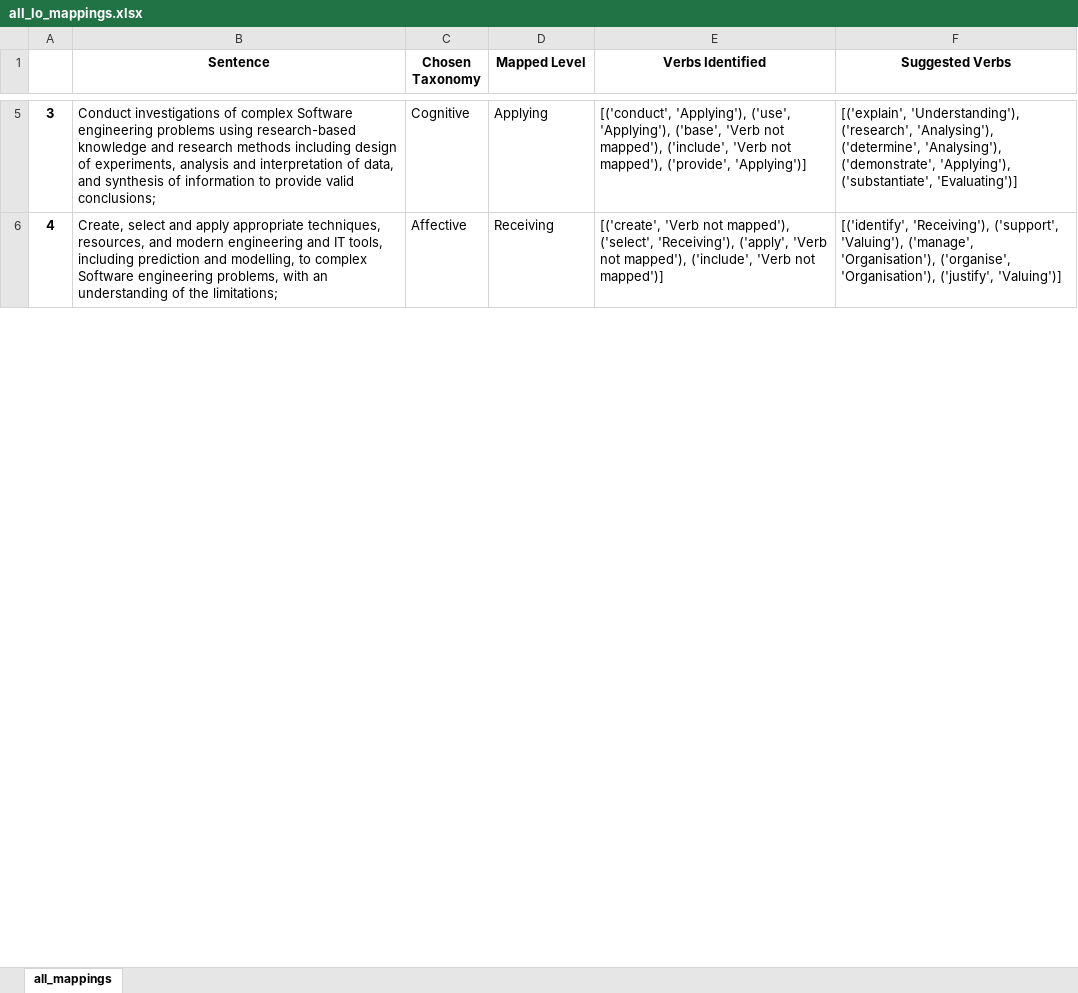
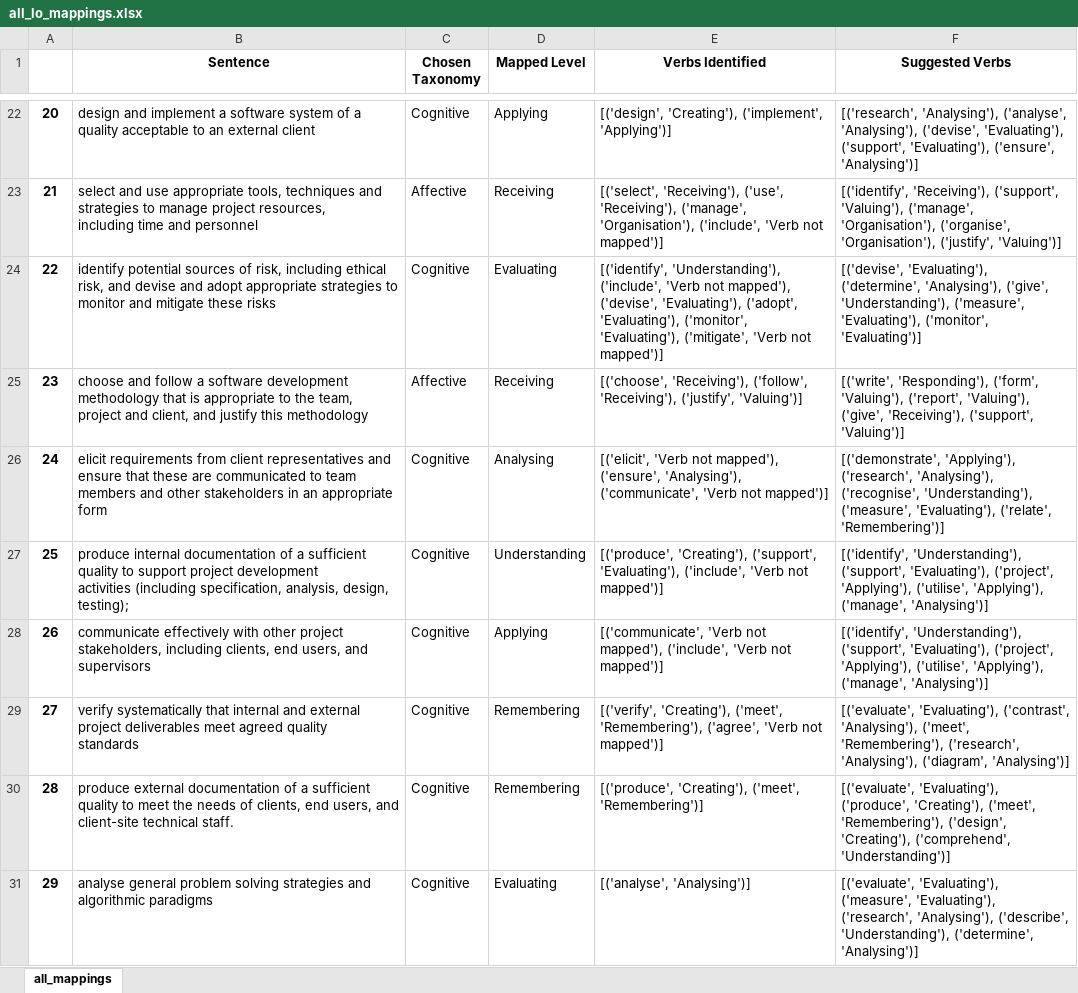
Before and after one commit to 3drdsh3in/Course_Design_For_Accreditation, an Excel workbook: outputs/all_lo_mappings.xlsx, sheet all_mappings, drawn as a sheet; only a part is shown, gaps mark what is left out; values as stored, in another font and other column widths than the file's, no borders; addresses are those after the commit; ↵ is a line break in a cell; the diff covers the shown part only; the diff names each change by its address in the sheet, - before the commit and + after, or states it on an @@ line.

```diff
--- a/outputs/all_lo_mappings.xlsx (sheet all_mappings)
+++ b/outputs/all_lo_mappings.xlsx (sheet all_mappings)
@@ column A renumbered between rows 18 and 84 @@
-B22 (Sentence): Conduct investigations of complex Software engineering problems using research-based knowledge and research methods including design of experiments, analysis and interpretation of data, and synthesis of information to provide valid conclusions;
+B22 (Sentence): design and implement a software system of a quality acceptable to an external client
-E22 (Verbs Identified): [('conduct', 'Applying'), ('use', 'Applying'), ('base', 'Verb not mapped'), ('include', 'Verb not mapped'), ('provide', 'Applying')]
+E22 (Verbs Identified): [('design', 'Creating'), ('implement', 'Applying')]
-F22 (Suggested Verbs): [('explain', 'Understanding'), ('research', 'Analysing'), ('determine', 'Analysing'), ('demonstrate', 'Applying'), ('substantiate', 'Evaluating')]
+F22 (Suggested Verbs): [('research', 'Analysing'), ('analyse', 'Analysing'), ('devise', 'Evaluating'), ('support', 'Evaluating'), ('ensure', 'Analysing')]
-B23 (Sentence): Create, select and apply appropriate techniques, resources, and modern engineering and IT tools, including prediction and modelling, to complex Software engineering problems, with an understanding of the limitations;
+B23 (Sentence): select and use appropriate tools, techniques and strategies to manage project resources, ↵ including time and personnel
-E23 (Verbs Identified): [('create', 'Verb not mapped'), ('select', 'Receiving'), ('apply', 'Verb not mapped'), ('include', 'Verb…
+E23 (Verbs Identified): [('select', 'Receiving'), ('use', 'Receiving'), ('manage', 'Organisation'), ('include', 'Verb…
+row 24: 22 | identify potential sources of risk, including ethical risk, and devise and adopt appropriate strategies to monitor and mitigate these risks | Cognitive | Evaluating | [('identify', 'Understanding'), ('include', 'Verb not mapped'), ('devise', 'Evaluating'), ('adopt', 'Evaluating'), ('monitor', 'Evaluating'), ('mitigate', 'Verb not mapped')] | [('devise', 'Evaluating'), ('determine', 'Analysing'), ('give', 'Understanding'), ('measure', 'Evaluating'), ('monitor', 'Evaluating')]
+row 25: 23 | choose and follow a software development methodology that is appropriate to the team, project and client, and justify this methodology | Affective | Receiving | [('choose', 'Receiving'), ('follow', 'Receiving'), ('justify', 'Valuing')] | [('write', 'Responding'), ('form', 'Valuing'), ('report', 'Valuing'), ('give', 'Receiving'), ('support', 'Valuing')]
+row 26: 24 | elicit requirements from client representatives and ensure that these are communicated to team members and other stakeholders in an appropriate form | Cognitive | Analysing | [('elicit', 'Verb not mapped'), ('ensure', 'Analysing'), ('communicate', 'Verb not mapped')] | [('demonstrate', 'Applying'), ('research', 'Analysing'), ('recognise', 'Understanding'), ('measure', 'Evaluating'), ('relate', 'Remembering')]
+row 27: 25 | produce internal documentation of a sufficient quality to support project development ↵ activities (including specification, analysis, design, testing); | Cognitive | Understanding | [('produce', 'Creating'), ('support', 'Evaluating'), ('include', 'Verb not mapped')] | [('identify', 'Understanding'), ('support', 'Evaluating'), ('project', 'Applying'), ('utilise', 'Applying'), ('manage', 'Analysing')]
+row 28: 26 | communicate effectively with other project stakeholders, including clients, end users, and supervisors | Cognitive | Applying | [('communicate', 'Verb not mapped'), ('include', 'Verb not mapped')] | [('identify', 'Understanding'), ('support', 'Evaluating'), ('project', 'Applying'), ('utilise', 'Applying'), ('manage', 'Analysing')]
+row 29: 27 | verify systematically that internal and external project deliverables meet agreed quality ↵ standards | Cognitive | Remembering | [('verify', 'Creating'), ('meet', 'Remembering'), ('agree', 'Verb not mapped')] | [('evaluate', 'Evaluating'), ('contrast', 'Analysing'), ('meet', 'Remembering'), ('research', 'Analysing'), ('diagram', 'Analysing')]
+row 30: 28 | produce external documentation of a sufficient quality to meet the needs of clients, end users, and client-site technical staff. | Cognitive | Remembering | [('produce', 'Creating'), ('meet', 'Remembering')] | [('evaluate', 'Evaluating'), ('produce', 'Creating'), ('meet', 'Remembering'), ('design', 'Creating'), ('comprehend', 'Understanding')]
+row 31: 29 | analyse general problem solving strategies and algorithmic paradigms | Cognitive | Evaluating | [('analyse', 'Analysing')] | [('evaluate', 'Evaluating'), ('measure', 'Evaluating'), ('research', 'Analysing'), ('describe', 'Understanding'), ('determine', 'Analysing')]
```
Also changed, not shown: 70 added rows, 3 removed rows and 20 edited cells elsewhere in this sheet, outputs/failed_lo_mappings.xlsx, outputs/po_mappings.xlsx, 7 other files.
